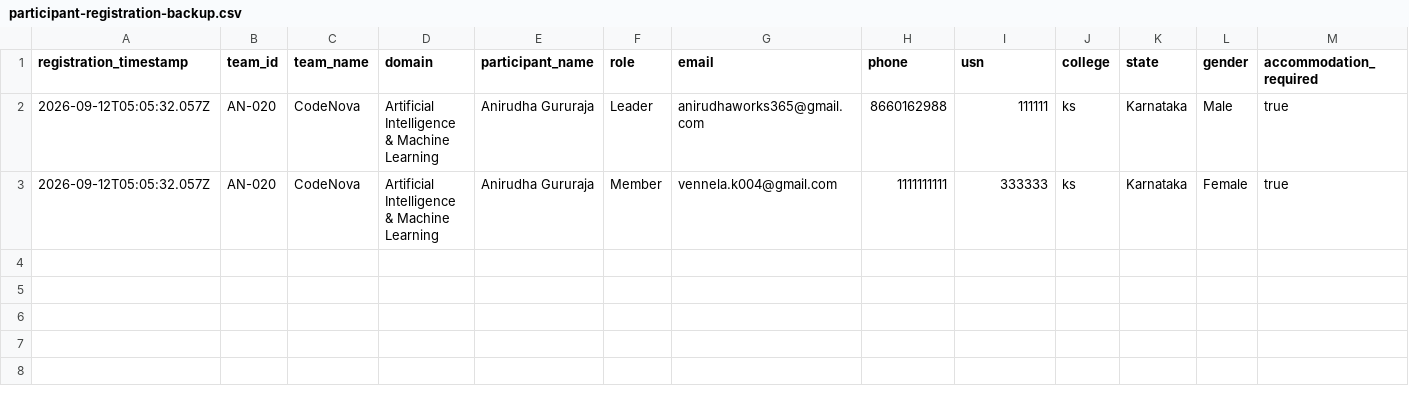
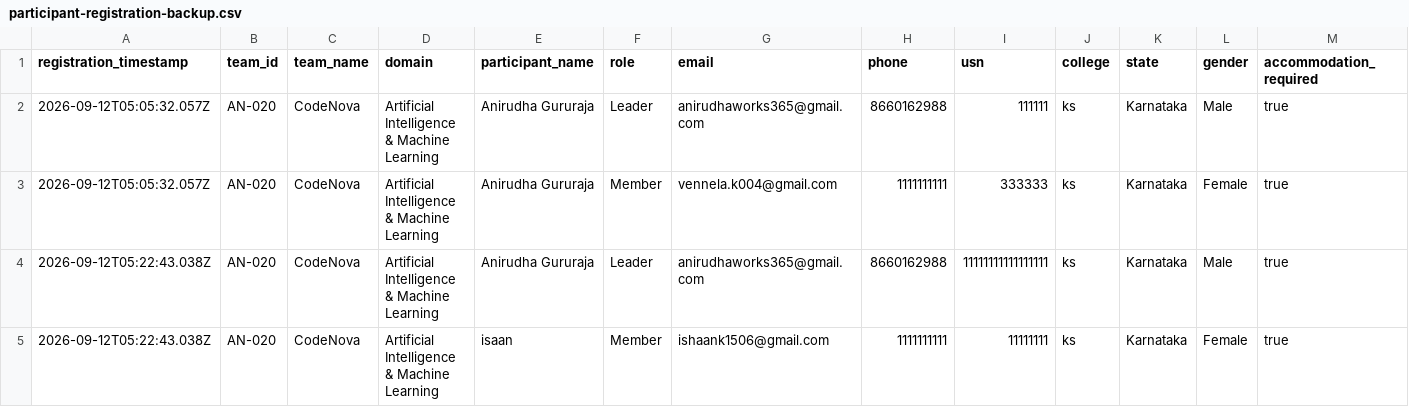
Before and after one commit to anirudhadg04/dih, a CSV file: backups/participant-registration-backup.csv, drawn as a sheet; only a part is shown; rows hold the shown columns only; the diff names each change by its address in the sheet, - before the commit and + after, or states it on an @@ line.

Commit message:
Update participant backup after AN-020

```diff
--- a/backups/participant-registration-backup.csv
+++ b/backups/participant-registration-backup.csv
+row 4: 2026-09-12T05:22:43.038Z | AN-020 | CodeNova | Artificial Intelligence & Machine Learning | Anirudha Gururaja | Leader | anirudhaworks365@gmail.com | 8660162988 | 11111111111111111 | ks | Karnataka | Male | true
+row 5: 2026-09-12T05:22:43.038Z | AN-020 | CodeNova | Artificial Intelligence & Machine Learning | isaan | Member | ishaank1506@gmail.com | 1111111111 | 11111111 | ks | Karnataka | Female | true
```
